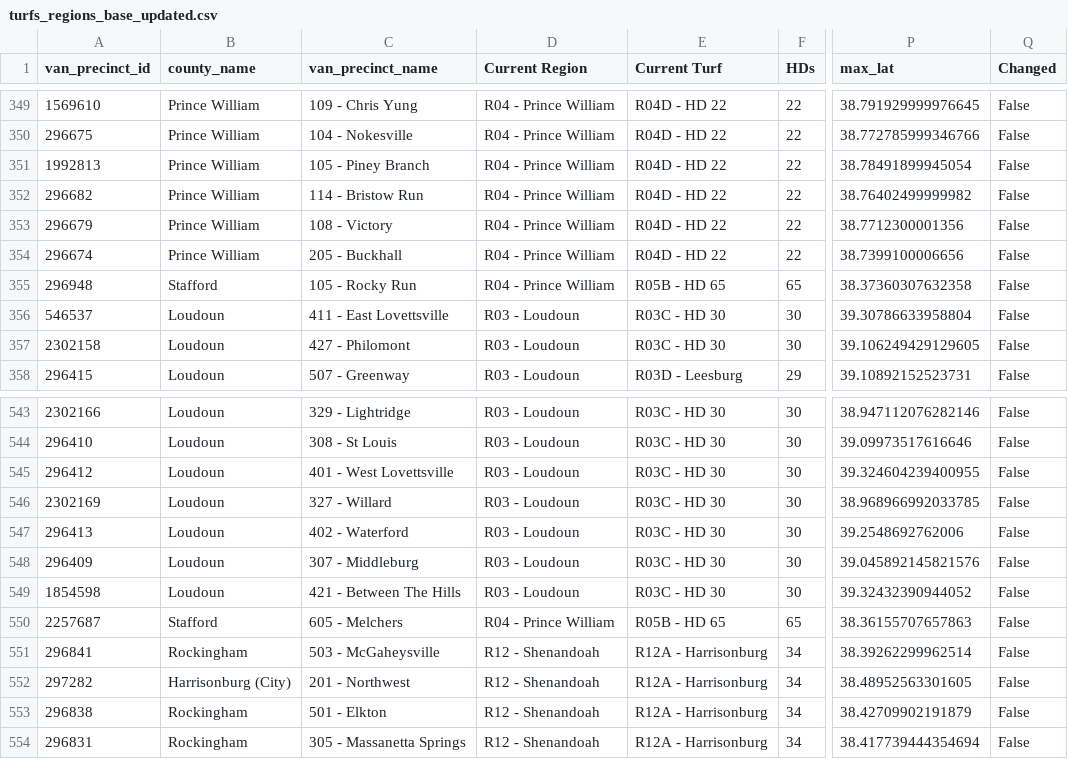
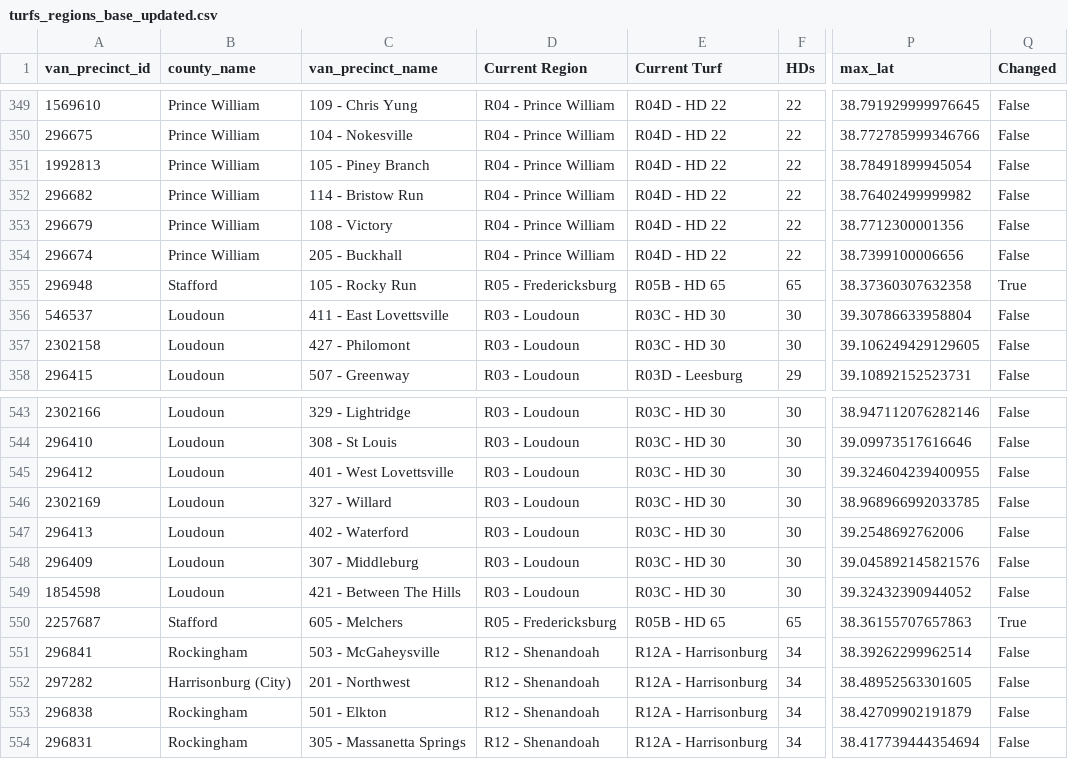
Before and after one commit to samforwill/partner-house-districts, a CSV file: data/turfs_regions_base_updated.csv, drawn as a sheet; only a part is shown, gaps mark what is left out; the diff names each change by its address in the sheet, - before the commit and + after, or states it on an @@ line.

```diff
--- a/data/turfs_regions_base_updated.csv
+++ b/data/turfs_regions_base_updated.csv
-D355 (Current Region): R04 - Prince William
+D355 (Current Region): R05 - Fredericksburg
-Q355 (Changed): False
+Q355 (Changed): True
-D550 (Current Region): R04 - Prince William
+D550 (Current Region): R05 - Fredericksburg
-Q550 (Changed): False
+Q550 (Changed): True
```
Also changed, not shown: output/precincts_metrics_updated.csv, output/summary_by_region_updated.csv, 5 other files.
